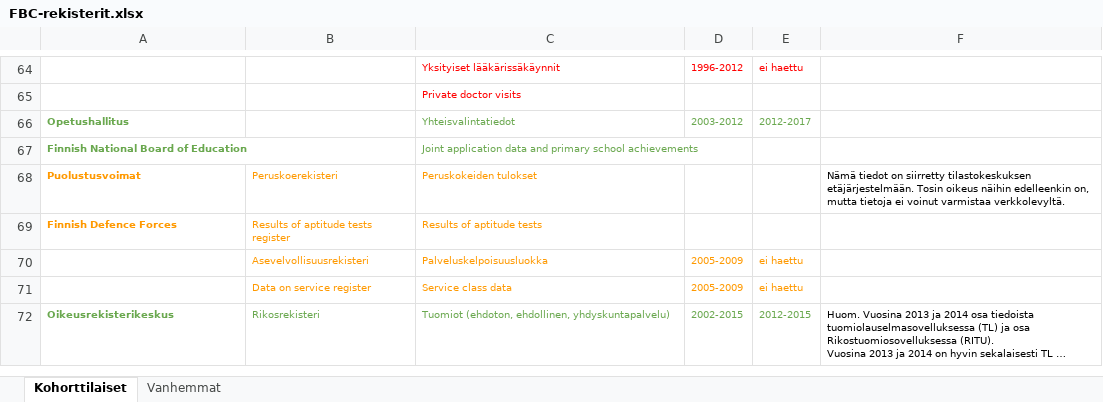
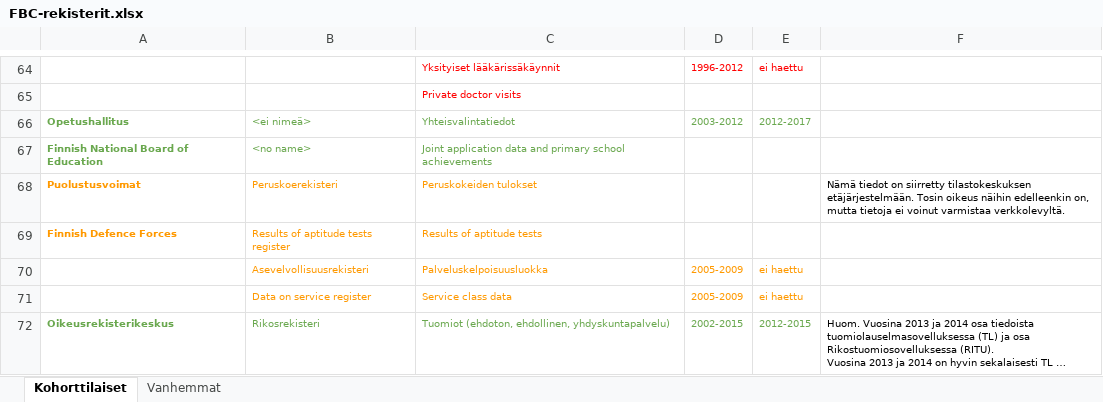
Before and after one commit to sakasute/meta-visu, an Excel workbook: FBC-rekisterit.xlsx, sheet Kohorttilaiset, drawn as a sheet; only a part is shown, gaps mark what is left out; long unchanged cells end in …; values as stored, in another font and other column widths than the file's, no borders; charts and pictures not drawn; the diff names each change by its address in the sheet, - before the commit and + after, or states it on an @@ line.

```diff
--- a/FBC-rekisterit.xlsx (sheet Kohorttilaiset)
+++ b/FBC-rekisterit.xlsx (sheet Kohorttilaiset)
-B66: (empty)
+B66: <ei nimeä>
-B67: (empty)
+B67: <no name>
```
Also changed, not shown: sheet Vanhemmat, charts or pictures, 22 other files.
